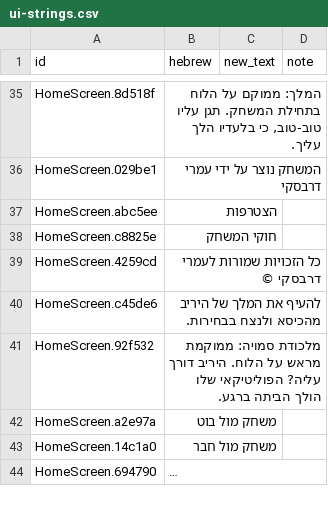
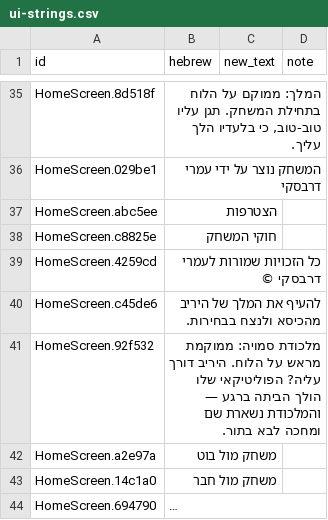
Before and after one commit to Odrabski/rps-elections26, a CSV file: content/ui-strings.csv, drawn as a sheet; only a part is shown, gaps mark what is left out; long unchanged cells end in ….

```diff
--- a/content/ui-strings.csv
+++ b/content/ui-strings.csv
@@ -40,3 +40,3 @@
 "HomeScreen.c45de6","להעיף את המלך של היריב מהכיסא ולנצח בבחירות.","",""
-"HomeScreen.92f532","מלכודת סמויה: ממוקמת מראש על הלוח. היריב דורך עליה? הפוליטיקאי שלו הולך הביתה ברגע.","",""
+"HomeScreen.92f532","מלכודת סמויה: ממוקמת מראש על הלוח. היריב דורך עליה? הפוליטיקאי שלו הולך הביתה ברגע — והמלכודת נשארת שם ומחכה לבא בתור.","",""
 "HomeScreen.a2e97a","משחק מול בוט","",""
```
Also changed, not shown: 18 other files.
